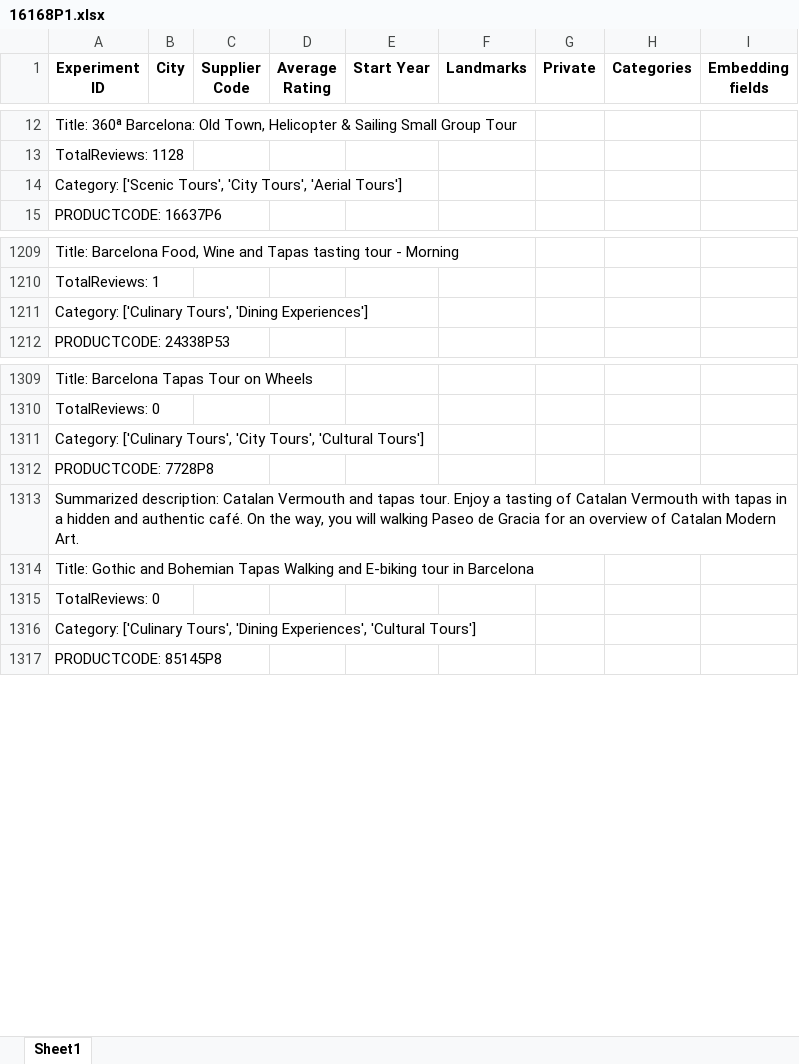
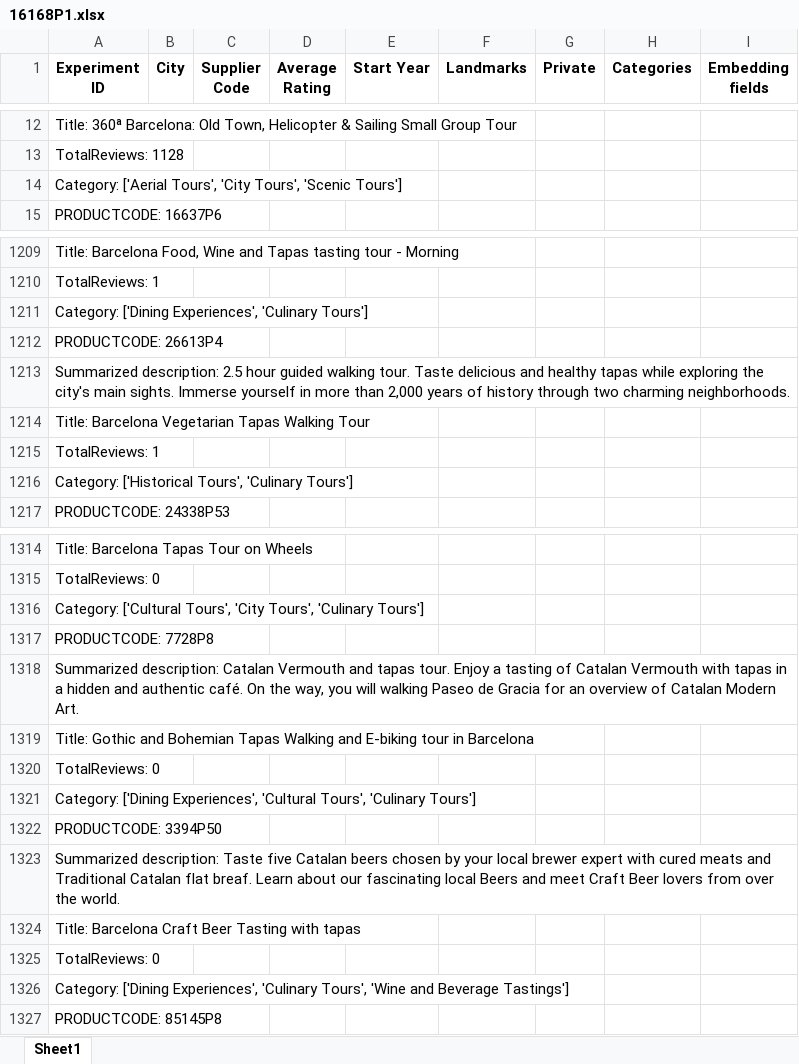
Before and after one commit to Walkway-ai/data-exploration, an Excel workbook: experiment_results/16168P1.xlsx, sheet Sheet1, drawn as a sheet; only a part is shown, gaps mark what is left out; values as stored, in another font and other column widths than the file's, no borders; addresses are those after the commit; the diff covers the shown part only; the diff names each change by its address in the sheet, - before the commit and + after, or states it on an @@ line.

```diff
--- a/experiment_results/16168P1.xlsx (sheet Sheet1)
+++ b/experiment_results/16168P1.xlsx (sheet Sheet1)
-A14 (Experiment ID): Category: ['Scenic Tours', 'City Tours', 'Aerial Tours']
+A14 (Experiment ID): Category: ['Aerial Tours', 'City Tours', 'Scenic Tours']
-A1211 (Experiment ID): Category: ['Culinary Tours', 'Dining Experiences']
+A1211 (Experiment ID): Category: ['Dining Experiences', 'Culinary Tours']
+row 1212: PRODUCTCODE: 26613P4
+row 1213: Summarized description: 2.5 hour guided walking tour. Taste delicious and healthy tapas while exploring the city's main sights. Immerse yourself in more than 2,000 years of history through two charming neighborhoods.
+row 1214: Title: Barcelona Vegetarian Tapas Walking Tour
+row 1215: TotalReviews: 1
+row 1216: Category: ['Historical Tours', 'Culinary Tours']
-A1316 (Experiment ID): Category: ['Culinary Tours', 'City Tours', 'Cultural Tours']
+A1316 (Experiment ID): Category: ['Cultural Tours', 'City Tours', 'Culinary Tours']
-A1321 (Experiment ID): Category: ['Culinary Tours', 'Dining Experiences', 'Cultural Tours']
+A1321 (Experiment ID): Category: ['Dining Experiences', 'Cultural Tours', 'Culinary Tours']
+row 1322: PRODUCTCODE: 3394P50
+row 1323: Summarized description: Taste five Catalan beers chosen by your local brewer expert with cured meats and Traditional Catalan flat breaf. Learn about our fascinating local Beers and meet Craft Beer lovers from over the world.
+row 1324: Title: Barcelona Craft Beer Tasting with tapas
+row 1325: TotalReviews: 0
+row 1326: Category: ['Dining Experiences', 'Culinary Tours', 'Wine and Beverage Tastings']
```
Also changed, not shown: 127 edited cells elsewhere in this sheet, experiment_results/104357P6.xlsx, experiment_results/13405P16.xlsx, 7 other files.
